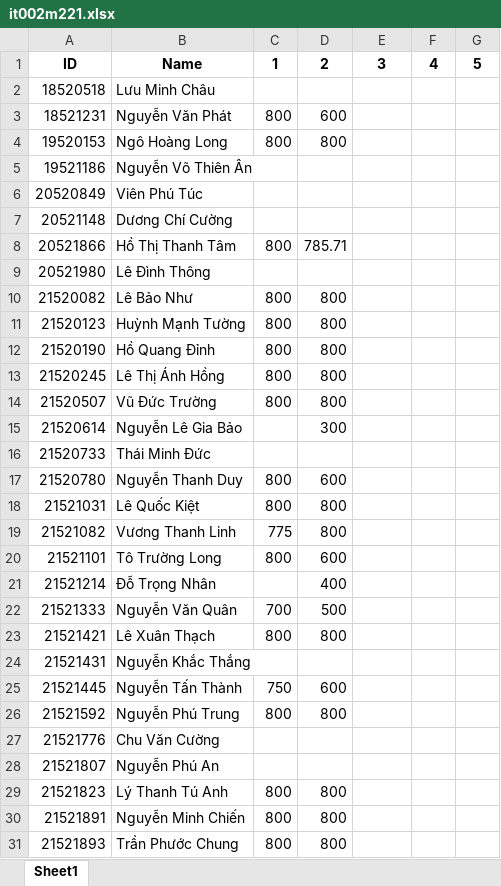
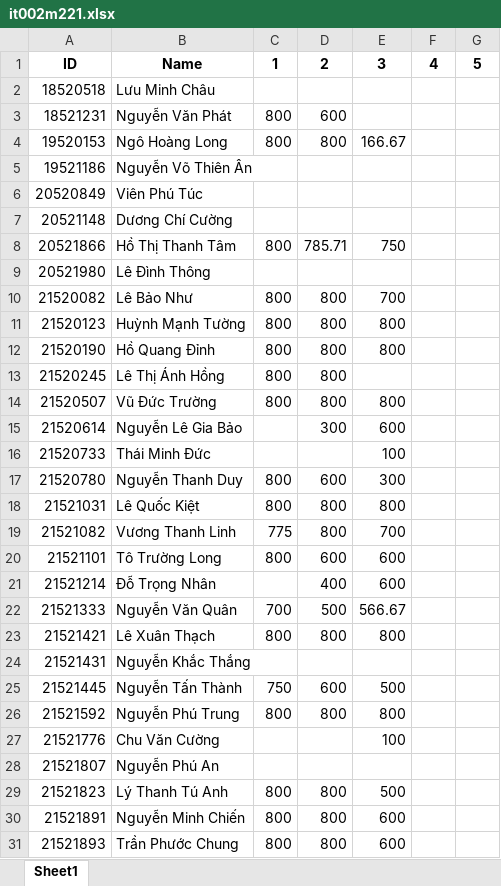
Before and after one commit to vutuanhai237/CourseMaterials, an Excel workbook: IT002-OOP/it002m22/it002m221.xlsx, sheet Sheet1, drawn as a sheet; only a part is shown; values as stored, in another font and other column widths than the file's, no borders; the diff covers the shown part only; the diff names each change by its address in the sheet, - before the commit and + after, or states it on an @@ line.

```diff
--- a/IT002-OOP/it002m22/it002m221.xlsx (sheet Sheet1)
+++ b/IT002-OOP/it002m22/it002m221.xlsx (sheet Sheet1)
-E4: (empty)
+E4: 166.67
-E8: (empty)
+E8: 750
-E10: (empty)
+E10: 700
-E11:E12: (empty)
+E11:E12: 800
-E14: (empty)
+E14: 800
-E15: (empty)
+E15: 600
-E16: (empty)
+E16: 100
-E17: (empty)
+E17: 300
-E18: (empty)
+E18: 800
-E19: (empty)
+E19: 700
-E20:E21: (empty)
+E20:E21: 600
-E22: (empty)
+E22: 566.67
-E23: (empty)
+E23: 800
-E25: (empty)
+E25: 500
-E26: (empty)
+E26: 800
-E27: (empty)
+E27: 100
-E29: (empty)
+E29: 500
-E30:E31: (empty)
+E30:E31: 600
```
Also changed, not shown: 14 edited cells elsewhere in this sheet, IT002-OOP/it002m21mmcl/it002m21mmcl1.xlsx, IT002-OOP/it002m22htcl/it002m22htcl1.xlsx, 7 other files.
